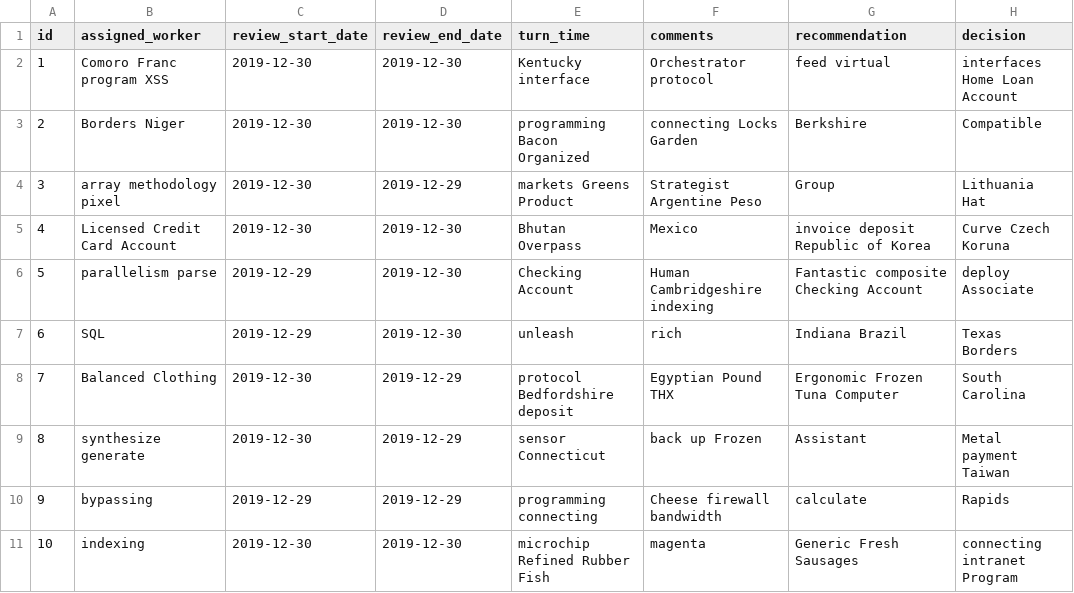
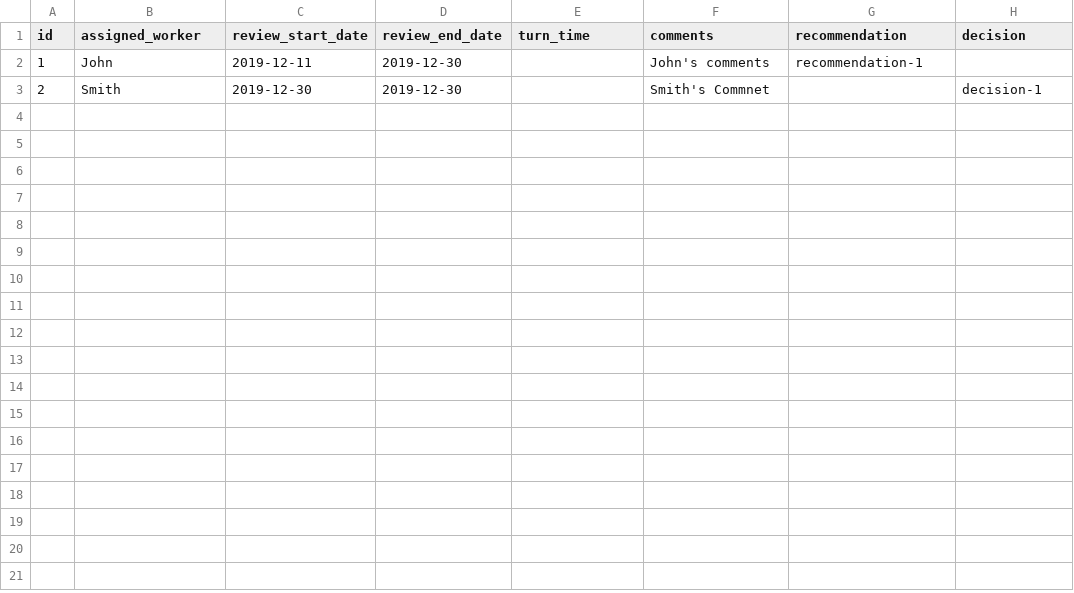
Before and after one commit to harimphasis007/data-service, a CSV file: src/main/resources/config/liquibase/fake-data/review.csv, drawn as a sheet.

```diff
--- a/src/main/resources/config/liquibase/fake-data/review.csv
+++ b/src/main/resources/config/liquibase/fake-data/review.csv
@@ -1,11 +1,3 @@
 id;assigned_worker;review_start_date;review_end_date;turn_time;comments;recommendation;decision
-1;Comoro Franc program XSS;2019-12-30;2019-12-30;Kentucky interface;Orchestrator protocol;feed virtual;interfaces Home Loan Account
-2;Borders Niger;2019-12-30;2019-12-30;programming Bacon Organized;connecting Locks Garden;Berkshire;Compatible
-3;array methodology pixel;2019-12-30;2019-12-29;markets Greens Product;Strategist Argentine Peso;Group;Lithuania Hat
-4;Licensed Credit Card Account;2019-12-30;2019-12-30;Bhutan Overpass;Mexico;invoice deposit Republic of Korea;Curve Czech Koruna
-5;parallelism parse;2019-12-29;2019-12-30;Checking Account;Human Cambridgeshire indexing;Fantastic composite Checking Account;deploy Associate
-6;SQL;2019-12-29;2019-12-30;unleash;rich;Indiana Brazil;Texas Borders
-7;Balanced Clothing;2019-12-30;2019-12-29;protocol Bedfordshire deposit;Egyptian Pound THX;Ergonomic Frozen Tuna Computer;South Carolina
-8;synthesize generate;2019-12-30;2019-12-29;sensor Connecticut;back up Frozen;Assistant;Metal payment Taiwan
-9;bypassing;2019-12-29;2019-12-29;programming connecting;Cheese firewall bandwidth;calculate;Rapids
-10;indexing;2019-12-30;2019-12-30;microchip Refined Rubber Fish;magenta;Generic Fresh Sausages;connecting intranet Program
+1;John;2019-12-11;2019-12-30;;John's comments;recommendation-1;
+2;Smith;2019-12-30;2019-12-30;;Smith's Commnet;;decision-1
```
Also changed, not shown: src/main/resources/config/liquibase/fake-data/application.csv, src/main/resources/config/liquibase/fake-data/info_beneficiaries.csv, 13 other files.
